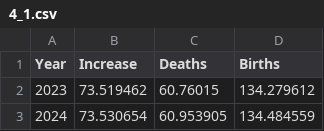
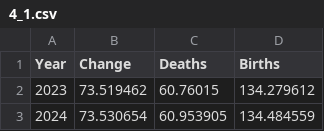
Before and after one commit to guidovalla/DV_project, a CSV file: data/4_1.csv, drawn as a sheet; only a part is shown.

```diff
--- a/data/4_1.csv
+++ b/data/4_1.csv
@@ -1,2 +1,2 @@
-Year,Increase,Deaths,Births
+Year,Change,Deaths,Births
 2023,73.519462,60.76015,134.279612
```
Also changed, not shown: 2 other files.
